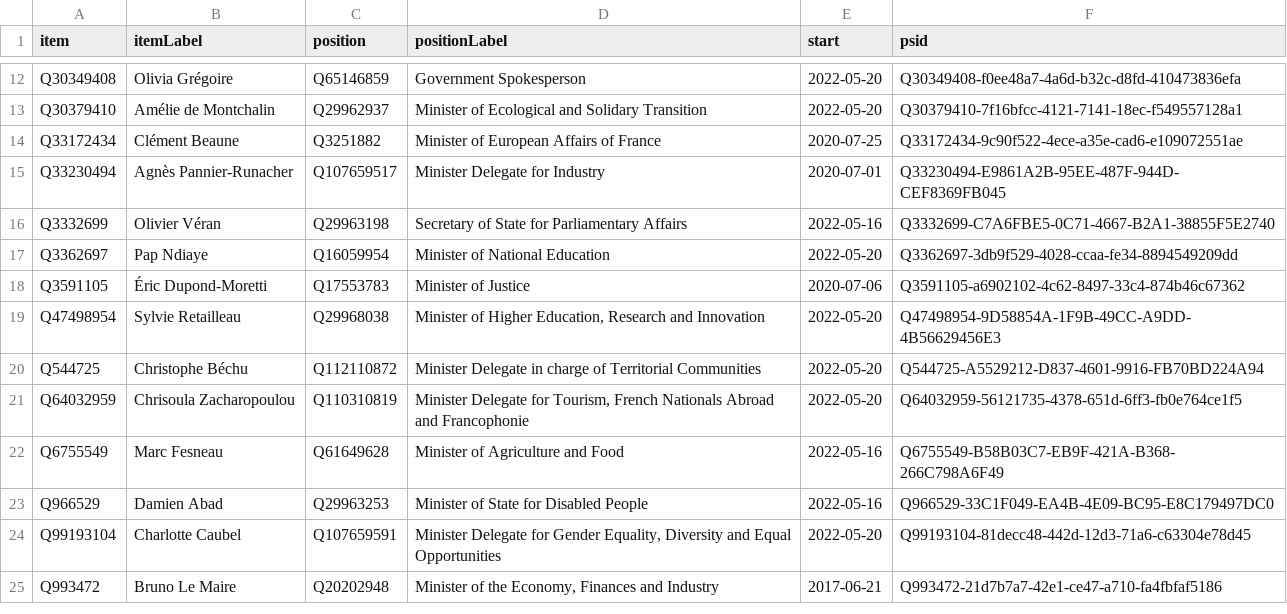
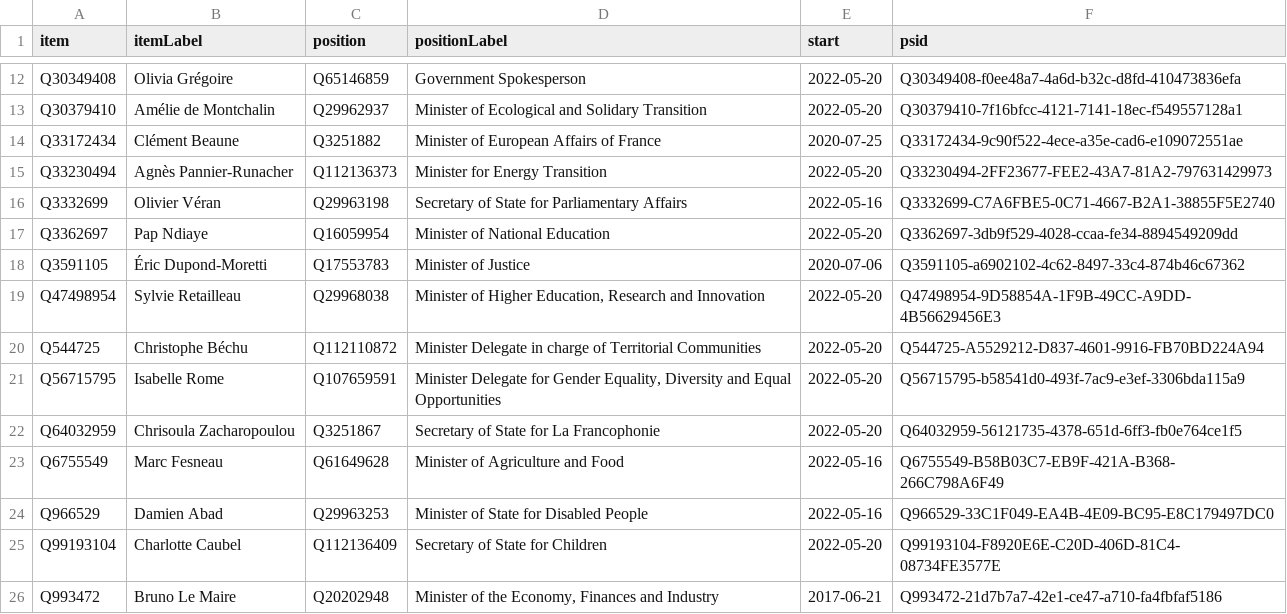
Before and after one commit to every-politician-scrapers/france-cabinet, a CSV file: wikidata/results/current-cabinet.csv, drawn as a sheet; only a part is shown, gaps mark what is left out.

Commit message:
Run SPARQL queries

```diff
--- a/wikidata/results/current-cabinet.csv
+++ b/wikidata/results/current-cabinet.csv
@@ -14,3 +14,3 @@ Q30379410,Amélie de Montchalin,Q29962937,Minister of Ecological and Solidary Tr
 Q33172434,Clément Beaune,Q3251882,Minister of European Affairs of France,2020-07-25,Q33172434-9c90f522-4ece-a35e-cad6-e109072551ae
-Q33230494,Agnès Pannier-Runacher,Q107659517,Minister Delegate for Industry,2020-07-01,Q33230494-E9861A2B-95EE-487F-944D-CEF8369FB045
+Q33230494,Agnès Pannier-Runacher,Q112136373,Minister for Energy Transition,2022-05-20,Q33230494-2FF23677-FEE2-43A7-81A2-797631429973
 Q3332699,Olivier Véran,Q29963198,Secretary of State for Parliamentary Affairs,2022-05-16,Q3332699-C7A6FBE5-0C71-4667-B2A1-38855F5E2740
@@ -20,6 +20,7 @@ Q47498954,Sylvie Retailleau,Q29968038,"Minister of Higher Education, Research an
 Q544725,Christophe Béchu,Q112110872,Minister Delegate in charge of Territorial Communities,2022-05-20,Q544725-A5529212-D837-4601-9916-FB70BD224A94
-Q64032959,Chrisoula Zacharopoulou,Q110310819,"Minister Delegate for Tourism, French Nationals Abroad and Francophonie",2022-05-20,Q64032959-56121735-4378-651d-6ff3-fb0e764ce1f5
+Q56715795,Isabelle Rome,Q107659591,"Minister Delegate for Gender Equality, Diversity and Equal Opportunities",2022-05-20,Q56715795-b58541d0-493f-7ac9-e3ef-3306bda115a9
+Q64032959,Chrisoula Zacharopoulou,Q3251867,Secretary of State for La Francophonie,2022-05-20,Q64032959-56121735-4378-651d-6ff3-fb0e764ce1f5
 Q6755549,Marc Fesneau,Q61649628,Minister of Agriculture and Food,2022-05-16,Q6755549-B58B03C7-EB9F-421A-B368-266C798A6F49
 Q966529,Damien Abad,Q29963253,Minister of State for Disabled People,2022-05-16,Q966529-33C1F049-EA4B-4E09-BC95-E8C179497DC0
-Q99193104,Charlotte Caubel,Q107659591,"Minister Delegate for Gender Equality, Diversity and Equal Opportunities",2022-05-20,Q99193104-81decc48-442d-12d3-71a6-c63304e78d45
+Q99193104,Charlotte Caubel,Q112136409,Secretary of State for Children,2022-05-20,Q99193104-F8920E6E-C20D-406D-81C4-08734FE3577E
 Q993472,Bruno Le Maire,Q20202948,"Minister of the Economy, Finances and Industry",2017-06-21,Q993472-21d7b7a7-42e1-ce47-a710-fa4fbfaf5186
```
